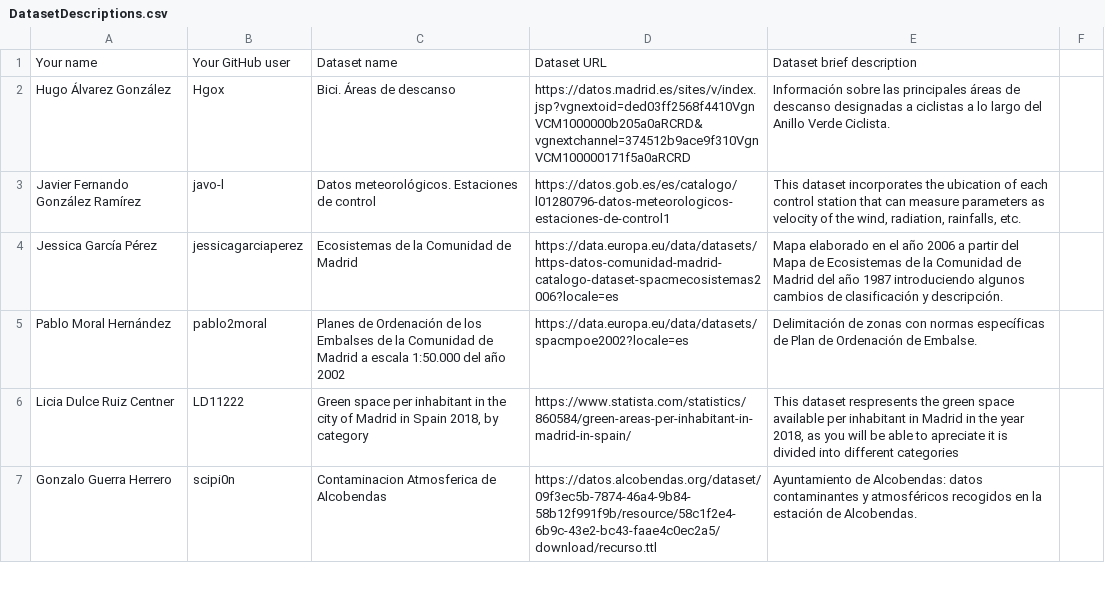
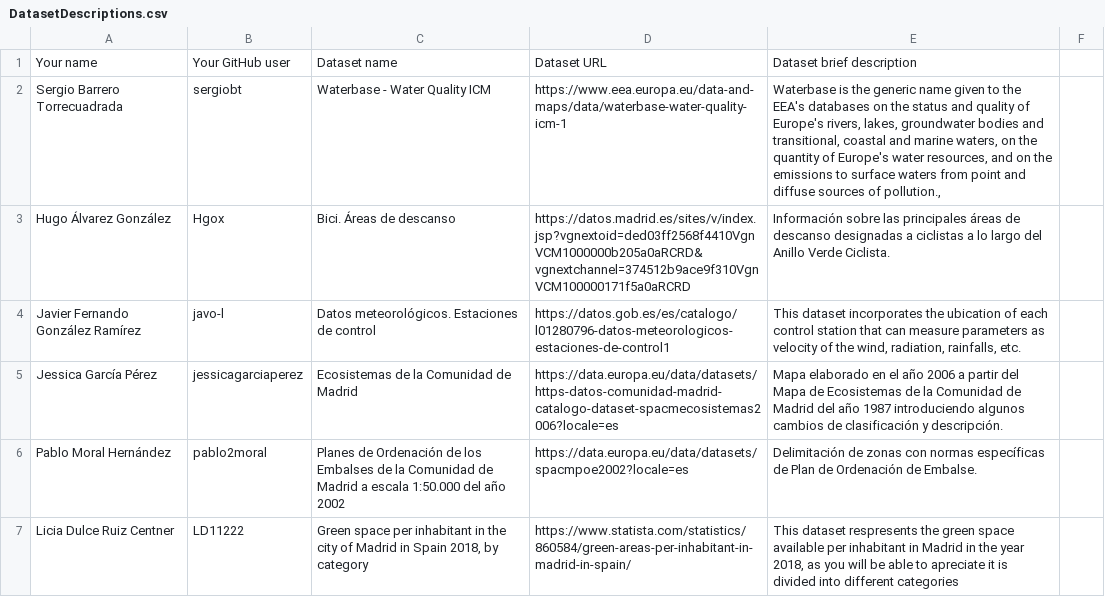
Before and after one commit to scipi0n/Curso2021-2022, a CSV file: Assignment1/DatasetDescriptions.csv, drawn as a sheet; only a part is shown; the shorter side is filled out with more unchanged rows.

Commit message:
Update DatasetDescriptions.csv

```diff
--- a/Assignment1/DatasetDescriptions.csv
+++ b/Assignment1/DatasetDescriptions.csv
@@ -1,2 +1,3 @@
 Your name; Your GitHub user; Dataset name; Dataset URL; Dataset brief description
+Sergio Barrero Torrecuadrada; sergiobt; Waterbase - Water Quality ICM; https://www.eea.europa.eu/data-and-maps/data/waterbase-water-quality-icm-1; Waterbase is the generic name given to the EEA's databases on the status and quality of Europe's rivers, lakes, groundwater bodies and transitional, coastal and marine waters, on the quantity of Europe's water resources, and on the emissions to surface waters from point and diffuse sources of pollution.,
 Hugo Álvarez González; Hgox; Bici. Áreas de descanso; https://datos.madrid.es/sites/v/index.jsp?vgnextoid=ded03ff2568f4410VgnVCM1000000b205a0aRCRD&vgnextchannel=374512b9ace9f310VgnVCM100000171f5a0aRCRD; Información sobre las principales áreas de descanso designadas a ciclistas a lo largo del Anillo Verde Ciclista.
```
